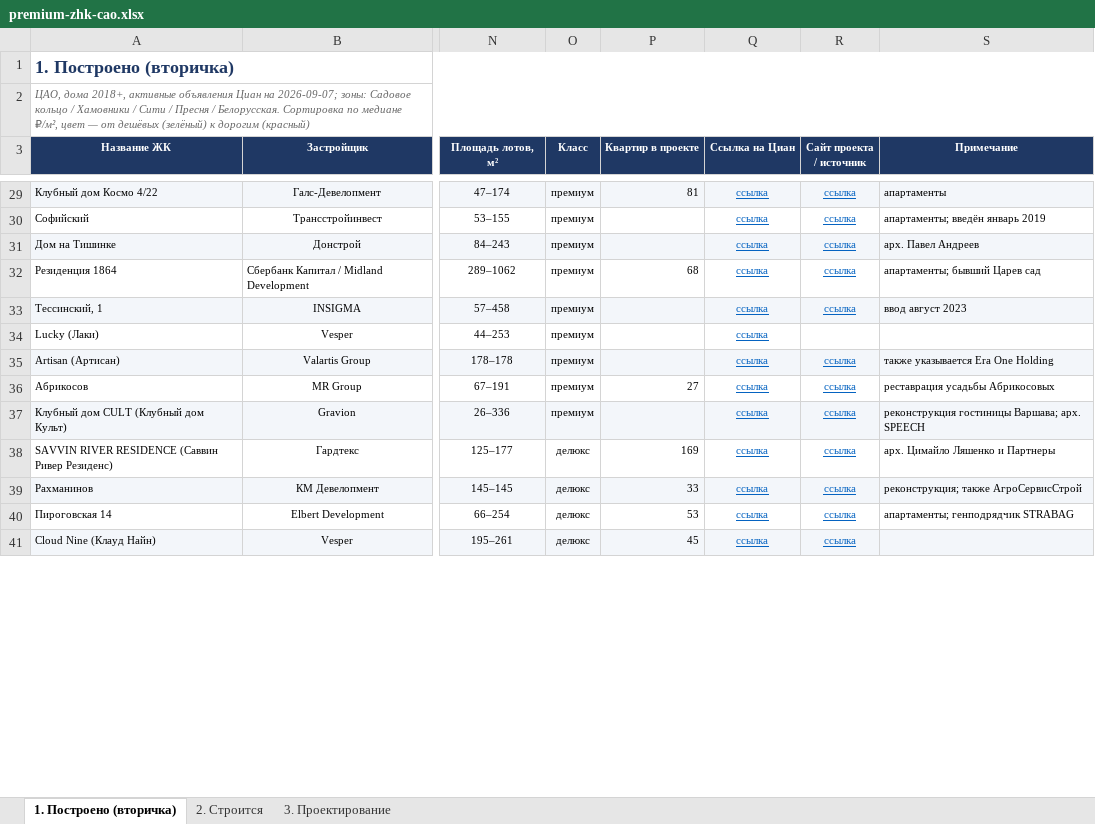
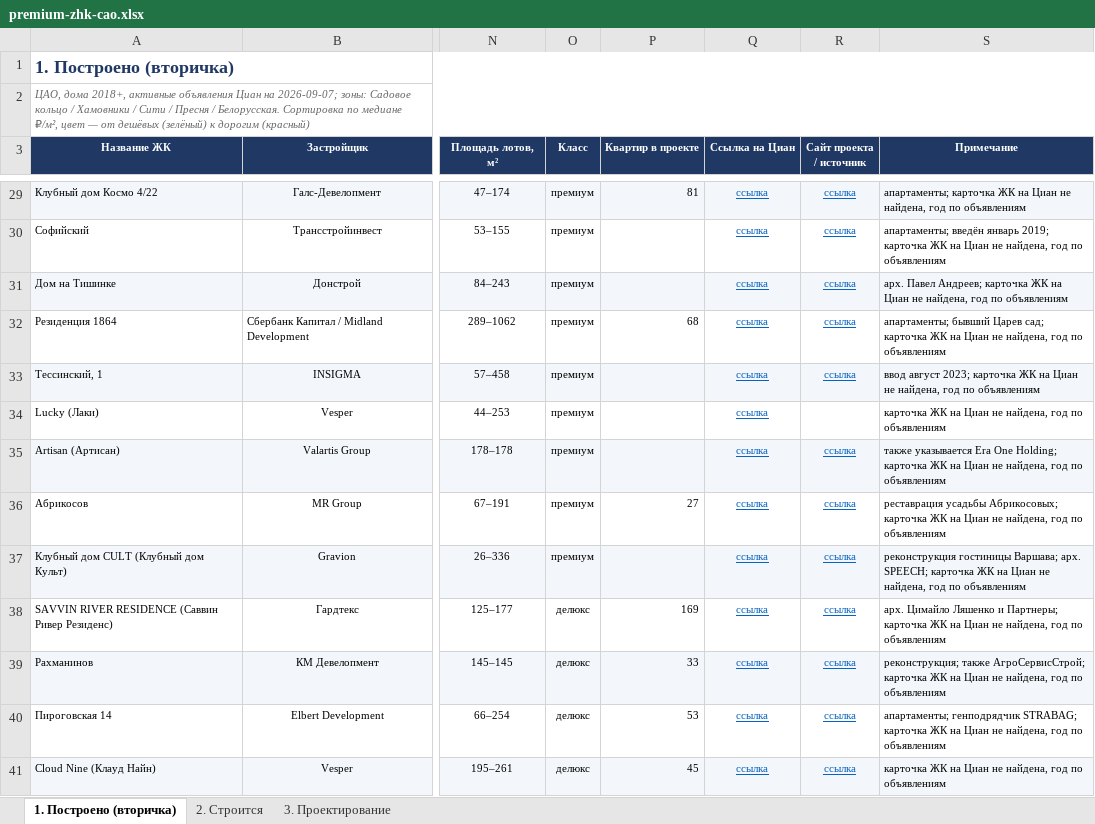
Before and after one commit to parfentsevandrey-blip/test, an Excel workbook: docs/premium-cao/premium-zhk-cao.xlsx, sheet 1. Построено (вторичка), drawn as a sheet; only a part is shown, gaps mark what is left out; values as stored, in another font and other column widths than the file's, no borders; conditional formats not drawn; the diff covers the shown part only; the diff names each change by its address in the sheet, - before the commit and + after, or states it on an @@ line.

```diff
--- a/docs/premium-cao/premium-zhk-cao.xlsx (sheet 1. Построено (вторичка))
+++ b/docs/premium-cao/premium-zhk-cao.xlsx (sheet 1. Построено (вторичка))
-S29 (Примечание): апартаменты
+S29 (Примечание): апартаменты; карточка ЖК на Циан не найдена, год по объявлениям
-S30 (Примечание): …введён январь 2019
+S30 (Примечание): …введён январь 2019; карточка ЖК на Циан не найдена, год по объявлениям
-S31 (Примечание): арх. Павел Андреев
+S31 (Примечание): арх. Павел Андреев; карточка ЖК на Циан не найдена, год по объявлениям
-S32 (Примечание): …бывший Царев сад
+S32 (Примечание): …бывший Царев сад; карточка ЖК на Циан не найдена, год по объявлениям
-S33 (Примечание): ввод август 2023
+S33 (Примечание): ввод август 2023; карточка ЖК на Циан не найдена, год по объявлениям
-S34 (Примечание): (empty)
+S34 (Примечание): карточка ЖК на Циан не найдена, год по объявлениям
-S35 (Примечание): …Era One Holding
+S35 (Примечание): …Era One Holding; карточка ЖК на Циан не найдена, год по объявлениям
-S36 (Примечание): реставрация усадьбы Абрикосовых
+S36 (Примечание): реставрация усадьбы Абрикосовых; карточка ЖК на Циан не найдена, год по объявлениям
-S37 (Примечание): …Варшава; арх. SPEECH
+S37 (Примечание): …Варшава; арх. SPEECH; карточка ЖК на Циан не найдена, год по объявлениям
-S38 (Примечание): …Ляшенко и Партнеры
+S38 (Примечание): …Ляшенко и Партнеры; карточка ЖК на Циан не найдена, год по объявлениям
-S39 (Примечание): реконструкция; также АгроСервисСтрой
+S39 (Примечание): реконструкция; также АгроСервисСтрой; карточка ЖК на Циан не найдена, год по объявлениям
-S40 (Примечание): апартаменты; генподрядчик STRABAG
+S40 (Примечание): апартаменты; генподрядчик STRABAG; карточка ЖК на Циан не найдена, год по объявлениям
-S41 (Примечание): (empty)
+S41 (Примечание): карточка ЖК на Циан не найдена, год по объявлениям
```
Also changed, not shown: 51 edited cells elsewhere in this sheet, sheet 2. Строится.
